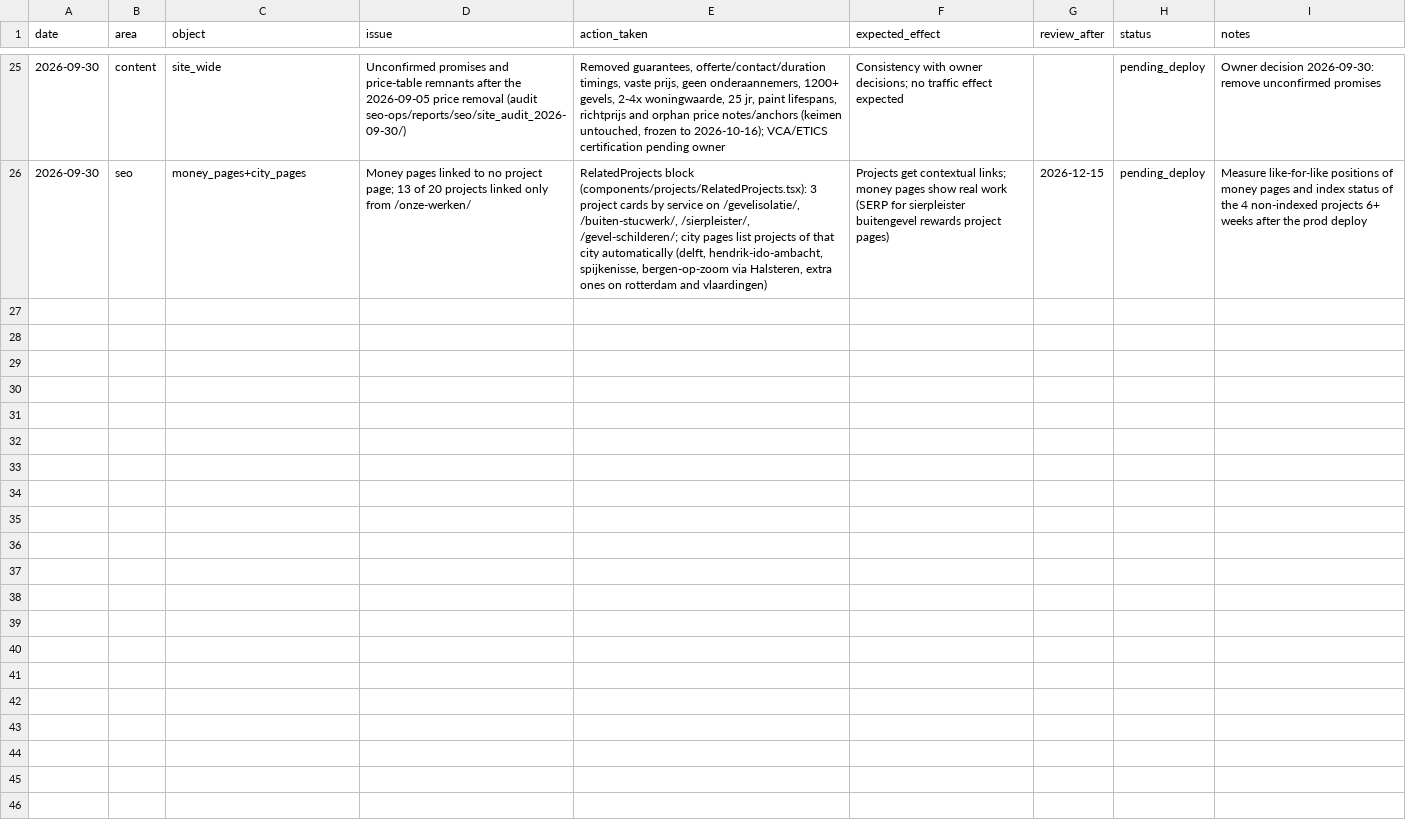
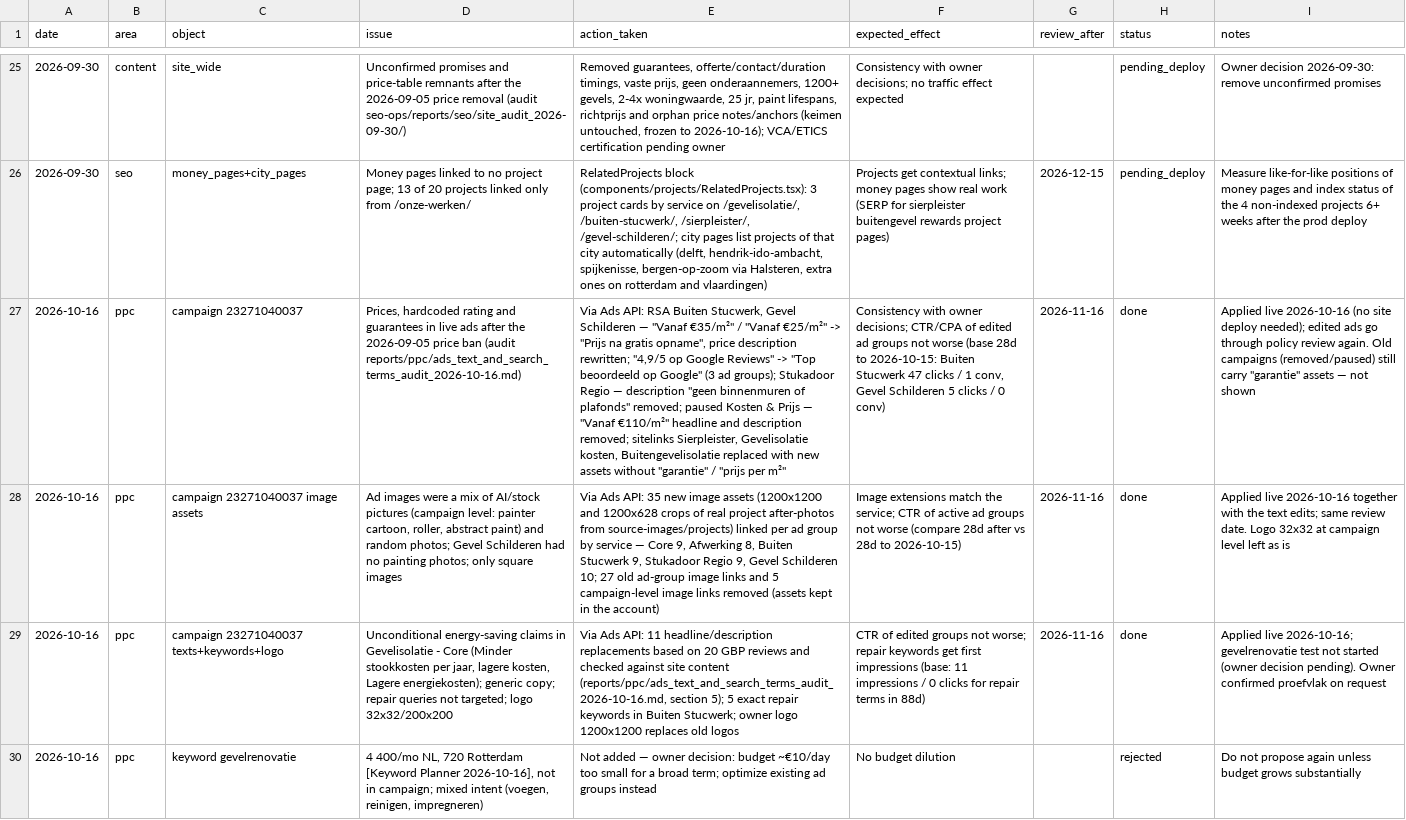
Before and after one commit to tolyan0307/dev.bm-klus-bv.nl, a CSV file: seo-ops/data/decision_log_v1.csv, drawn as a sheet; only a part is shown, gaps mark what is left out; the diff names each change by its address in the sheet, - before the commit and + after, or states it on an @@ line.

```diff
--- a/seo-ops/data/decision_log_v1.csv
+++ b/seo-ops/data/decision_log_v1.csv
+row 27: 2026-10-16 | ppc | campaign 23271040037 | Prices, hardcoded rating and guarantees in live ads after the 2026-09-05 price ban (audit reports/ppc/ads_text_and_search_terms_audit_2026-10-16.md) | Via Ads API: RSA Buiten Stucwerk, Gevel Schilderen — "Vanaf €35/m²" / "Vanaf €25/m²" -> "Prijs na gratis opname", price description rewritten; "4,9/5 op Google Reviews" -> "Top beoordeeld op Google" (3 ad groups); Stukadoor Regio — description "geen binnenmuren of plafonds" removed; paused Kosten & Prijs — "Vanaf €110/m²" headline and description removed; sitelinks Sierpleister, Gevelisolatie kosten, Buitengevelisolatie replaced with new assets without "garantie" / "prijs per m²" | Consistency with owner decisions; CTR/CPA of edited ad groups not worse (base 28d to 2026-10-15: Buiten Stucwerk 47 clicks / 1 conv, Gevel Schilderen 5 clicks / 0 conv) | 2026-11-16 | done | Applied live 2026-10-16 (no site deploy needed); edited ads go through policy review again. Old campaigns (removed/paused) still carry "garantie" assets — not shown
+row 28: 2026-10-16 | ppc | campaign 23271040037 image assets | Ad images were a mix of AI/stock pictures (campaign level: painter cartoon, roller, abstract paint) and random photos; Gevel Schilderen had no painting photos; only square images | Via Ads API: 35 new image assets (1200x1200 and 1200x628 crops of real project after-photos from source-images/projects) linked per ad group by service — Core 9, Afwerking 8, Buiten Stucwerk 9, Stukadoor Regio 9, Gevel Schilderen 10; 27 old ad-group image links and 5 campaign-level image links removed (assets kept in the account) | Image extensions match the service; CTR of active ad groups not worse (compare 28d after vs 28d to 2026-10-15) | 2026-11-16 | done | Applied live 2026-10-16 together with the text edits; same review date. Logo 32x32 at campaign level left as is
+row 29: 2026-10-16 | ppc | campaign 23271040037 texts+keywords+logo | Unconditional energy-saving claims in Gevelisolatie - Core (Minder stookkosten per jaar, lagere kosten, Lagere energiekosten); generic copy; repair queries not targeted; logo 32x32/200x200 | Via Ads API: 11 headline/description replacements based on 20 GBP reviews and checked against site content (reports/ppc/ads_text_and_search_terms_audit_2026-10-16.md, section 5); 5 exact repair keywords in Buiten Stucwerk; owner logo 1200x1200 replaces old logos | CTR of edited groups not worse; repair keywords get first impressions (base: 11 impressions / 0 clicks for repair terms in 88d) | 2026-11-16 | done | Applied live 2026-10-16; gevelrenovatie test not started (owner decision pending). Owner confirmed proefvlak on request
+row 30: 2026-10-16 | ppc | keyword gevelrenovatie | 4 400/mo NL, 720 Rotterdam [Keyword Planner 2026-10-16], not in campaign; mixed intent (voegen, reinigen, impregneren) | Not added — owner decision: budget ~€10/day too small for a broad term; optimize existing ad groups instead | No budget dilution |  | rejected | Do not propose again unless budget grows substantially
```
Also changed, not shown: 29 other files.
